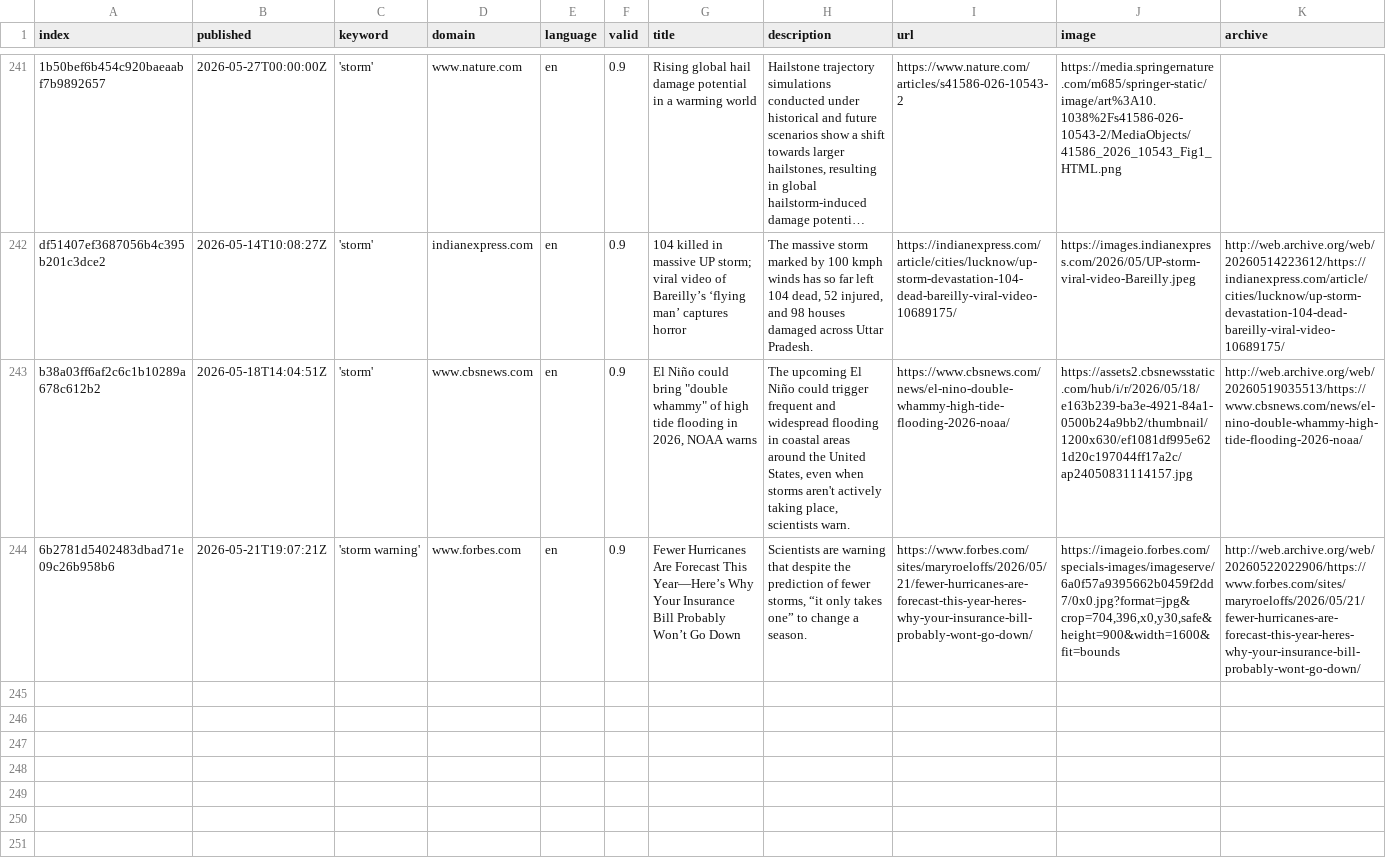
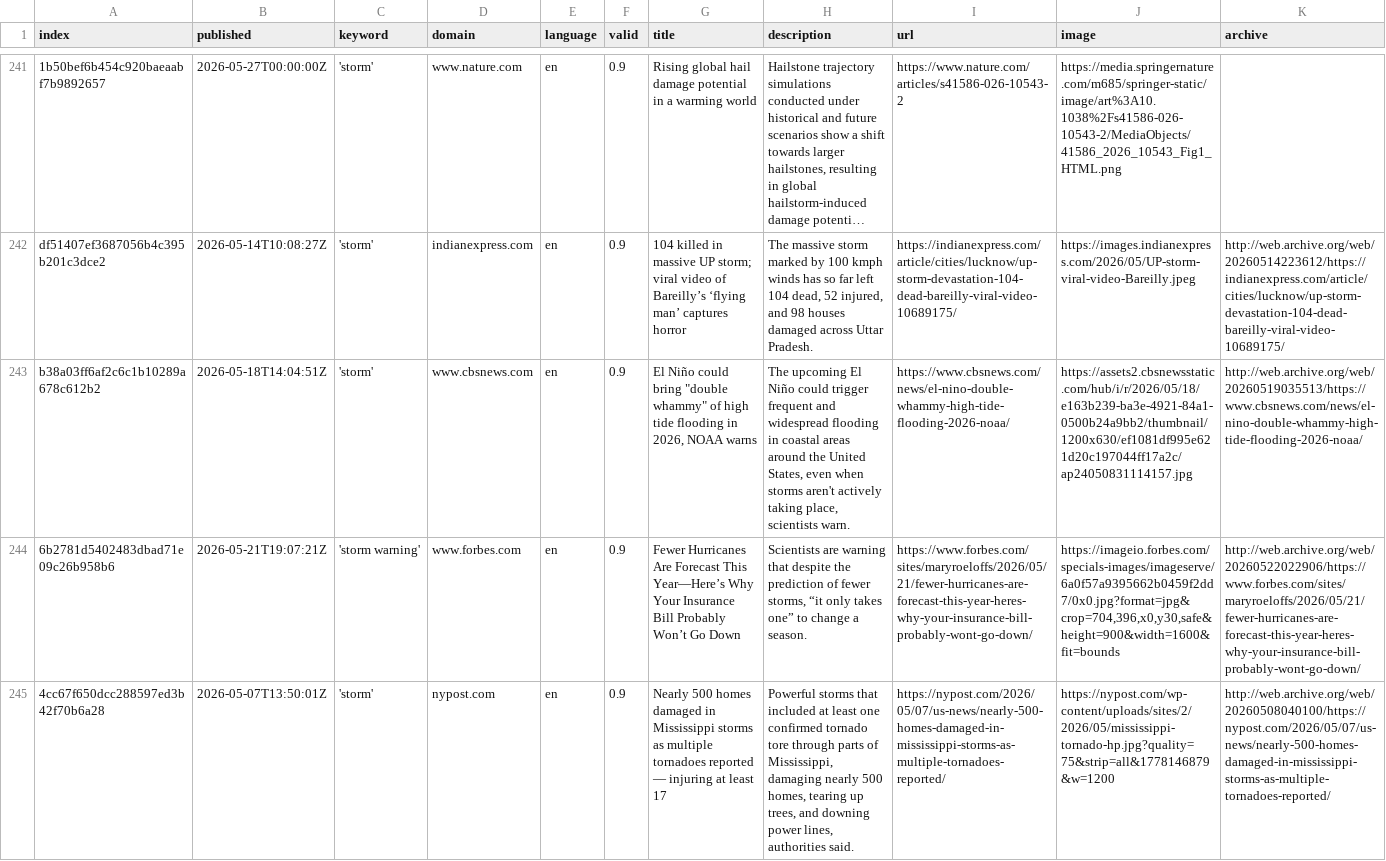
Before and after one commit to friedhumb-news/stormIsComing, a CSV file: csv/news_2026_05.csv, drawn as a sheet; only a part is shown, gaps mark what is left out; long unchanged cells end in …; rows hold the shown columns only; the diff covers the shown part only; the diff names each change by its address in the sheet, - before the commit and + after, or states it on an @@ line.

```diff
--- a/csv/news_2026_05.csv
+++ b/csv/news_2026_05.csv
+row 245: 4cc67f650dcc288597ed3b42f70b6a28 | 2026-05-07T13:50:01Z | 'storm' | nypost.com | en | 0.9 | Nearly 500 homes damaged in Mississippi storms as multiple tornadoes reported — injuring at least 17 | Powerful storms that included at least one confirmed tornado tore through parts of Mississippi, damaging nearly 500 homes, tearing up trees, and downing power lines, authorities said. | https://nypost.com/2026/05/07/us-news/nearly-500-homes-damaged-in-mississippi-storms-as-multiple-tornadoes-reported/ | https://nypost.com/wp-content/uploads/sites/2/2026/05/mississippi-tornado-hp.jpg?quality=75&strip=all&1778146879&w=1200 | http://web.archive.org/web/20260508040100/https://nypost.com/2026/05/07/us-news/nearly-500-homes-damaged-in-mississippi-storms-as-multiple-tornadoes-reported/
```
Also changed, not shown: 1 added row elsewhere in this file, keywords.csv, 1 other file.
